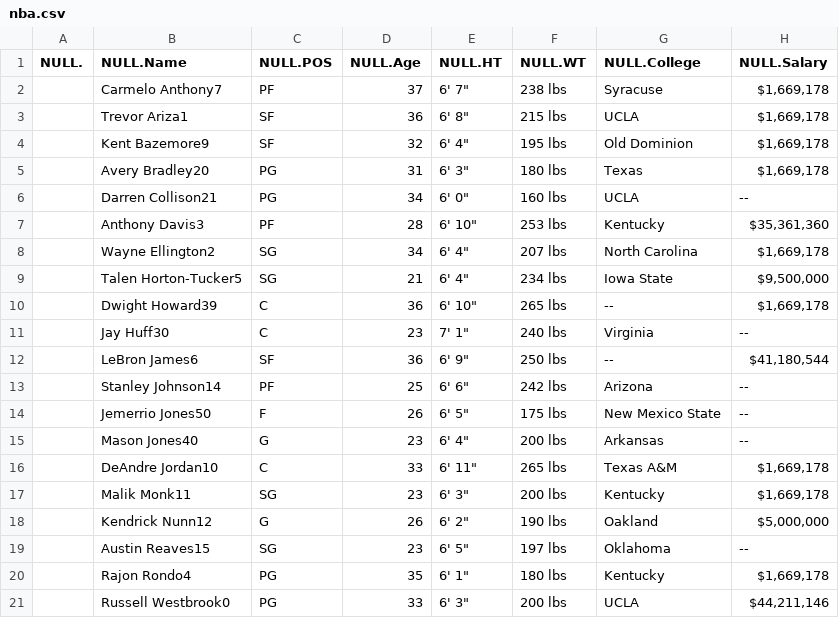
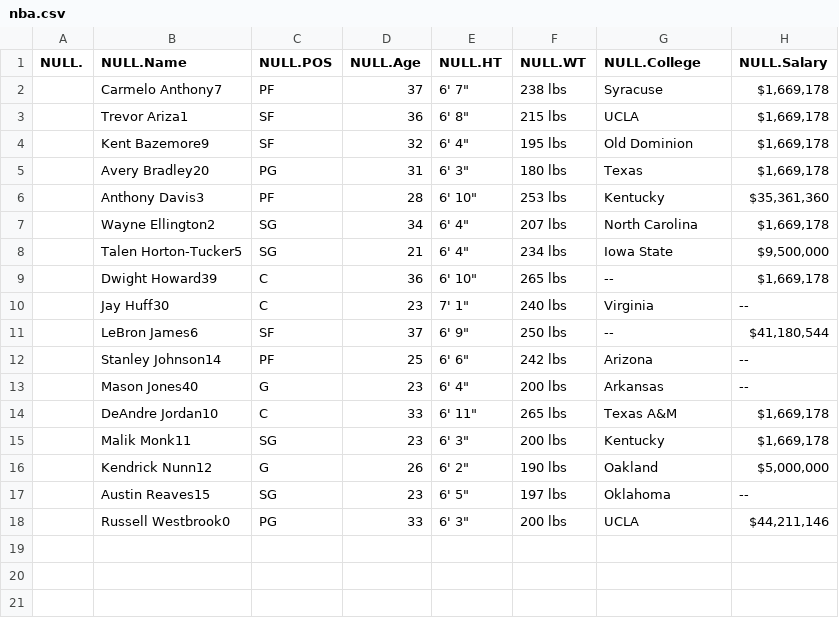
Before and after one commit to NicJC/NBA, a CSV file: nba.csv, drawn as a sheet.

```diff
--- a/nba.csv
+++ b/nba.csv
@@ -5,3 +5,2 @@
 "","Avery Bradley20","PG","31","6' 3""","180 lbs","Texas","$1,669,178"
-"","Darren Collison21","PG","34","6' 0""","160 lbs","UCLA","--"
 "","Anthony Davis3","PF","28","6' 10""","253 lbs","Kentucky","$35,361,360"
@@ -11,5 +10,4 @@
 "","Jay Huff30","C","23","7' 1""","240 lbs","Virginia","--"
-"","LeBron James6","SF","36","6' 9""","250 lbs","--","$41,180,544"
+"","LeBron James6","SF","37","6' 9""","250 lbs","--","$41,180,544"
 "","Stanley Johnson14","PF","25","6' 6""","242 lbs","Arizona","--"
-"","Jemerrio Jones50","F","26","6' 5""","175 lbs","New Mexico State","--"
 "","Mason Jones40","G","23","6' 4""","200 lbs","Arkansas","--"
@@ -19,3 +17,2 @@
 "","Austin Reaves15","SG","23","6' 5""","197 lbs","Oklahoma","--"
-"","Rajon Rondo4","PG","35","6' 1""","180 lbs","Kentucky","$1,669,178"
 "","Russell Westbrook0","PG","33","6' 3""","200 lbs","UCLA","$44,211,146"
```
Also changed, not shown: 4 other files.
